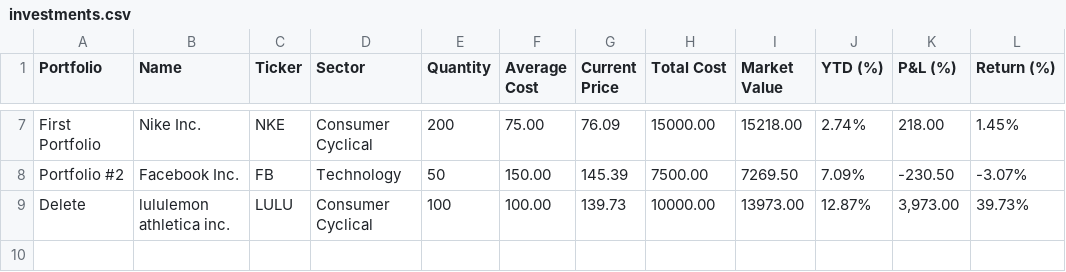
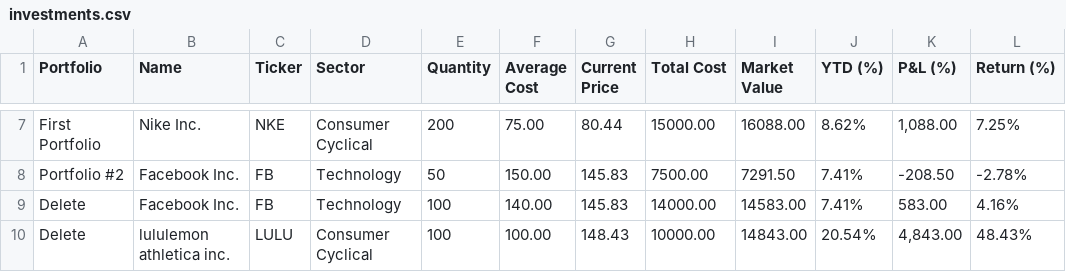
Before and after one commit to wcyjoyce/portfolio-tracker, a CSV file: app/views/portfolios/investments.csv, drawn as a sheet; only a part is shown, gaps mark what is left out; the diff covers the shown part only.

```diff
--- a/app/views/portfolios/investments.csv
+++ b/app/views/portfolios/investments.csv
@@ -7,3 +7,4 @@
-"First Portfolio","Nike Inc.","NKE","Consumer Cyclical","200","75.00","76.09","15000.00","15218.00","2.74%","218.00","1.45%"
-"Portfolio #2","Facebook Inc.","FB","Technology","50","150.00","145.39","7500.00","7269.50","7.09%","-230.50","-3.07%"
-"Delete","lululemon athletica inc.","LULU","Consumer Cyclical","100","100.00","139.73","10000.00","13973.00","12.87%","3,973.00","39.73%"
+"First Portfolio","Nike Inc.","NKE","Consumer Cyclical","200","75.00","80.44","15000.00","16088.00","8.62%","1,088.00","7.25%"
+"Portfolio #2","Facebook Inc.","FB","Technology","50","150.00","145.83","7500.00","7291.50","7.41%","-208.50","-2.78%"
+"Delete","Facebook Inc.","FB","Technology","100","140.00","145.83","14000.00","14583.00","7.41%","583.00","4.16%"
+"Delete","lululemon athletica inc.","LULU","Consumer Cyclical","100","100.00","148.43","10000.00","14843.00","20.54%","4,843.00","48.43%"
```
Also changed, not shown: 28 edited cells elsewhere in this file, 1 other file.
